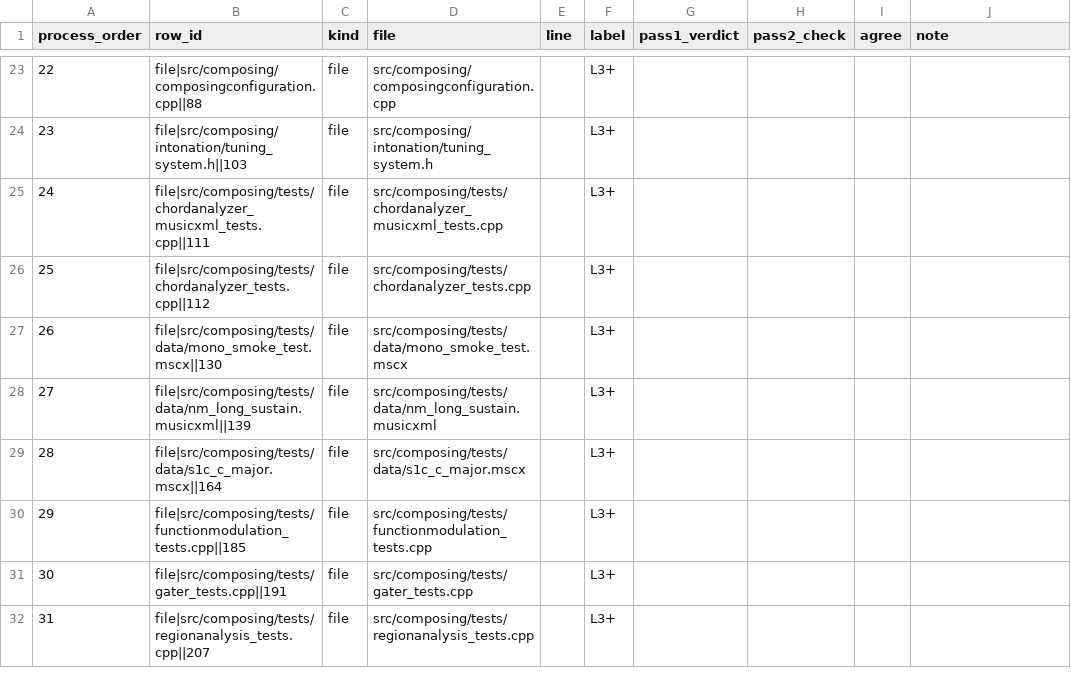
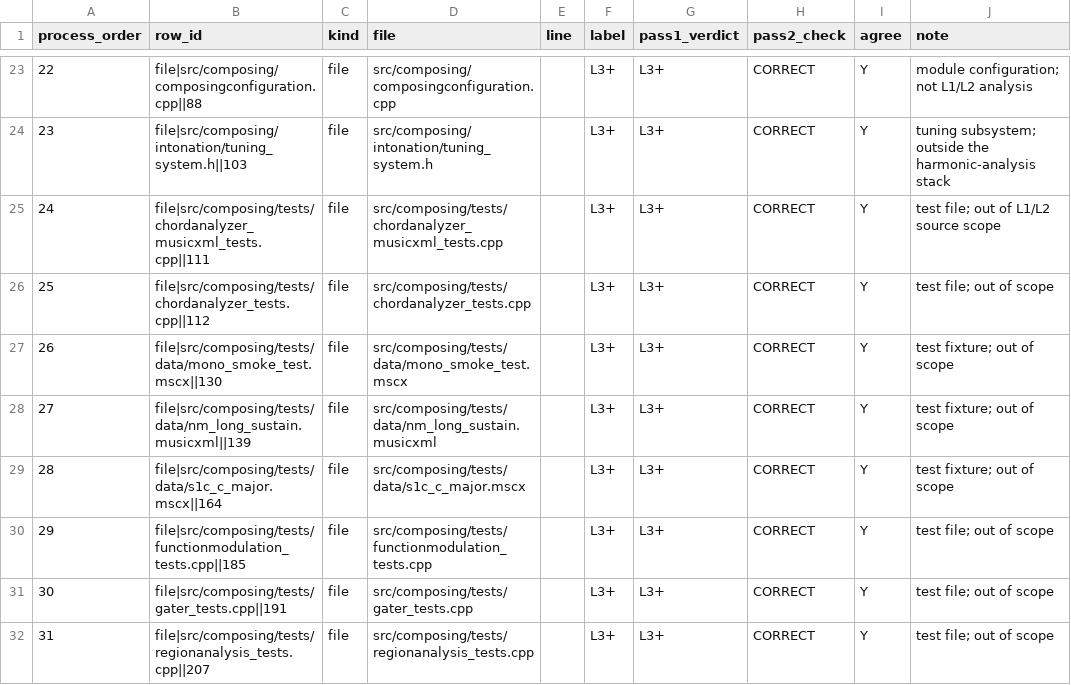
Before and after one commit to slimvince/MuseScore, a CSV file: tools/audit/l1l2/pass2_errorrate_sample.csv, drawn as a sheet; only a part is shown, gaps mark what is left out; the diff covers the shown part only.

```diff
--- a/tools/audit/l1l2/pass2_errorrate_sample.csv
+++ b/tools/audit/l1l2/pass2_errorrate_sample.csv
@@ -23,10 +23,10 @@ process_order,row_id,kind,file,line,label,pass1_verdict,pass2_check,agree,note
-22,file|src/composing/composingconfiguration.cpp||88,file,src/composing/composingconfiguration.cpp,,L3+,,,,
-23,file|src/composing/intonation/tuning_system.h||103,file,src/composing/intonation/tuning_system.h,,L3+,,,,
-24,file|src/composing/tests/chordanalyzer_musicxml_tests.cpp||111,file,src/composing/tests/chordanalyzer_musicxml_tests.cpp,,L3+,,,,
-25,file|src/composing/tests/chordanalyzer_tests.cpp||112,file,src/composing/tests/chordanalyzer_tests.cpp,,L3+,,,,
-26,file|src/composing/tests/data/mono_smoke_test.mscx||130,file,src/composing/tests/data/mono_smoke_test.mscx,,L3+,,,,
-27,file|src/composing/tests/data/nm_long_sustain.musicxml||139,file,src/composing/tests/data/nm_long_sustain.musicxml,,L3+,,,,
-28,file|src/composing/tests/data/s1c_c_major.mscx||164,file,src/composing/tests/data/s1c_c_major.mscx,,L3+,,,,
-29,file|src/composing/tests/functionmodulation_tests.cpp||185,file,src/composing/tests/functionmodulation_tests.cpp,,L3+,,,,
-30,file|src/composing/tests/gater_tests.cpp||191,file,src/composing/tests/gater_tests.cpp,,L3+,,,,
-31,file|src/composing/tests/regionanalysis_tests.cpp||207,file,src/composing/tests/regionanalysis_tests.cpp,,L3+,,,,
+22,file|src/composing/composingconfiguration.cpp||88,file,src/composing/composingconfiguration.cpp,,L3+,L3+,CORRECT,Y,module configuration; not L1/L2 analysis
+23,file|src/composing/intonation/tuning_system.h||103,file,src/composing/intonation/tuning_system.h,,L3+,L3+,CORRECT,Y,tuning subsystem; outside the harmonic-analysis stack
+24,file|src/composing/tests/chordanalyzer_musicxml_tests.cpp||111,file,src/composing/tests/chordanalyzer_musicxml_tests.cpp,,L3+,L3+,CORRECT,Y,test file; out of L1/L2 source scope
+25,file|src/composing/tests/chordanalyzer_tests.cpp||112,file,src/composing/tests/chordanalyzer_tests.cpp,,L3+,L3+,CORRECT,Y,test file; out of scope
+26,file|src/composing/tests/data/mono_smoke_test.mscx||130,file,src/composing/tests/data/mono_smoke_test.mscx,,L3+,L3+,CORRECT,Y,test fixture; out of scope
+27,file|src/composing/tests/data/nm_long_sustain.musicxml||139,file,src/composing/tests/data/nm_long_sustain.musicxml,,L3+,L3+,CORRECT,Y,test fixture; out of scope
+28,file|src/composing/tests/data/s1c_c_major.mscx||164,file,src/composing/tests/data/s1c_c_major.mscx,,L3+,L3+,CORRECT,Y,test fixture; out of scope
+29,file|src/composing/tests/functionmodulation_tests.cpp||185,file,src/composing/tests/functionmodulation_tests.cpp,,L3+,L3+,CORRECT,Y,test file; out of scope
+30,file|src/composing/tests/gater_tests.cpp||191,file,src/composing/tests/gater_tests.cpp,,L3+,L3+,CORRECT,Y,test file; out of scope
+31,file|src/composing/tests/regionanalysis_tests.cpp||207,file,src/composing/tests/regionanalysis_tests.cpp,,L3+,L3+,CORRECT,Y,test file; out of scope
```
Also changed, not shown: 120 edited cells elsewhere in this file, 7 other files.
